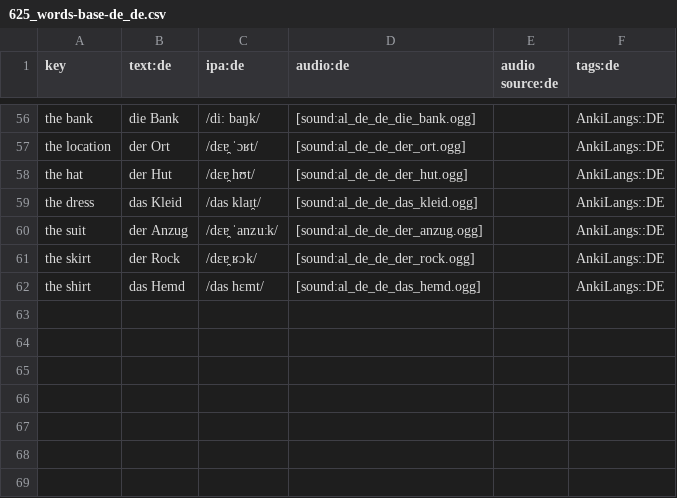
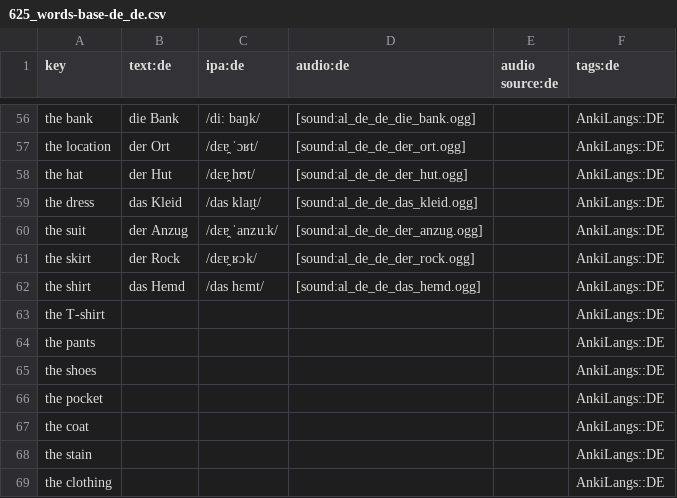
Before and after one commit to ankilangs/ankilangs, a CSV file: src/data/625_words-base-de_de.csv, drawn as a sheet; only a part is shown, gaps mark what is left out; the diff names each change by its address in the sheet, - before the commit and + after, or states it on an @@ line.

```diff
--- a/src/data/625_words-base-de_de.csv
+++ b/src/data/625_words-base-de_de.csv
+row 63: the T-shirt |  |  |  |  | AnkiLangs::DE
+row 64: the pants |  |  |  |  | AnkiLangs::DE
+row 65: the shoes |  |  |  |  | AnkiLangs::DE
+row 66: the pocket |  |  |  |  | AnkiLangs::DE
+row 67: the coat |  |  |  |  | AnkiLangs::DE
+row 68: the stain |  |  |  |  | AnkiLangs::DE
+row 69: the clothing |  |  |  |  | AnkiLangs::DE
```
Also changed, not shown: src/data/625_words-base-en_us.csv, src/data/625_words-base-es_es.csv, 12 other files.
